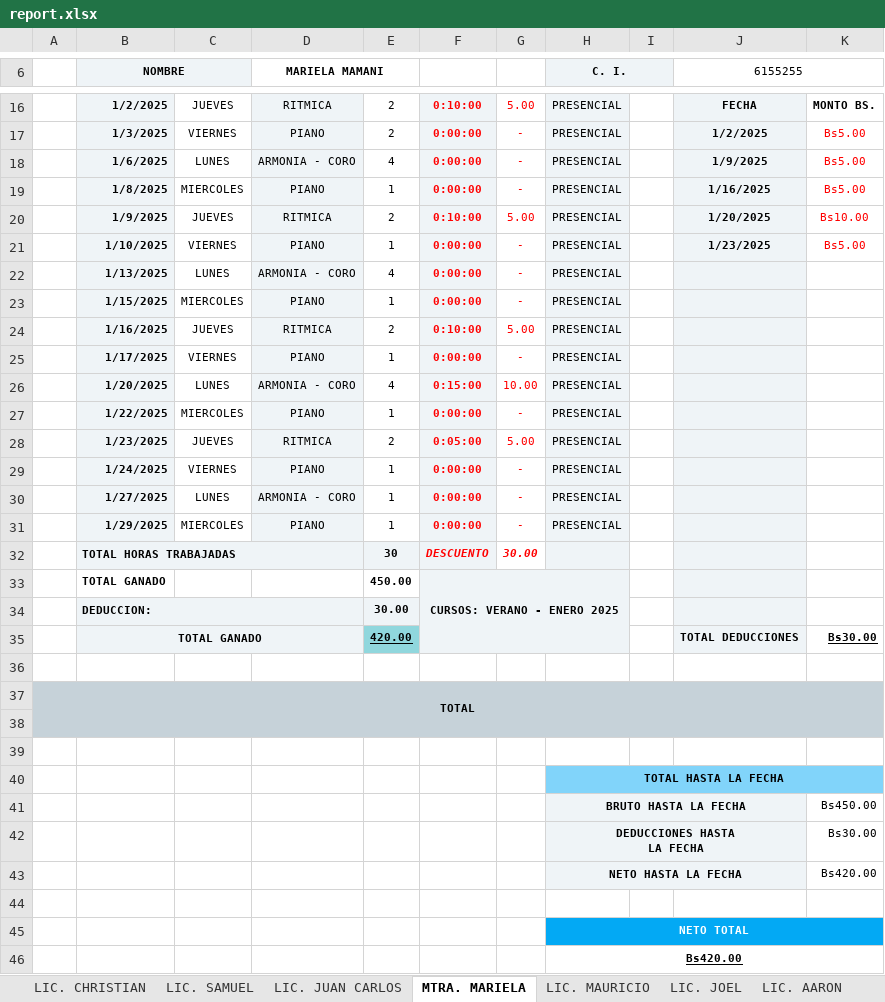
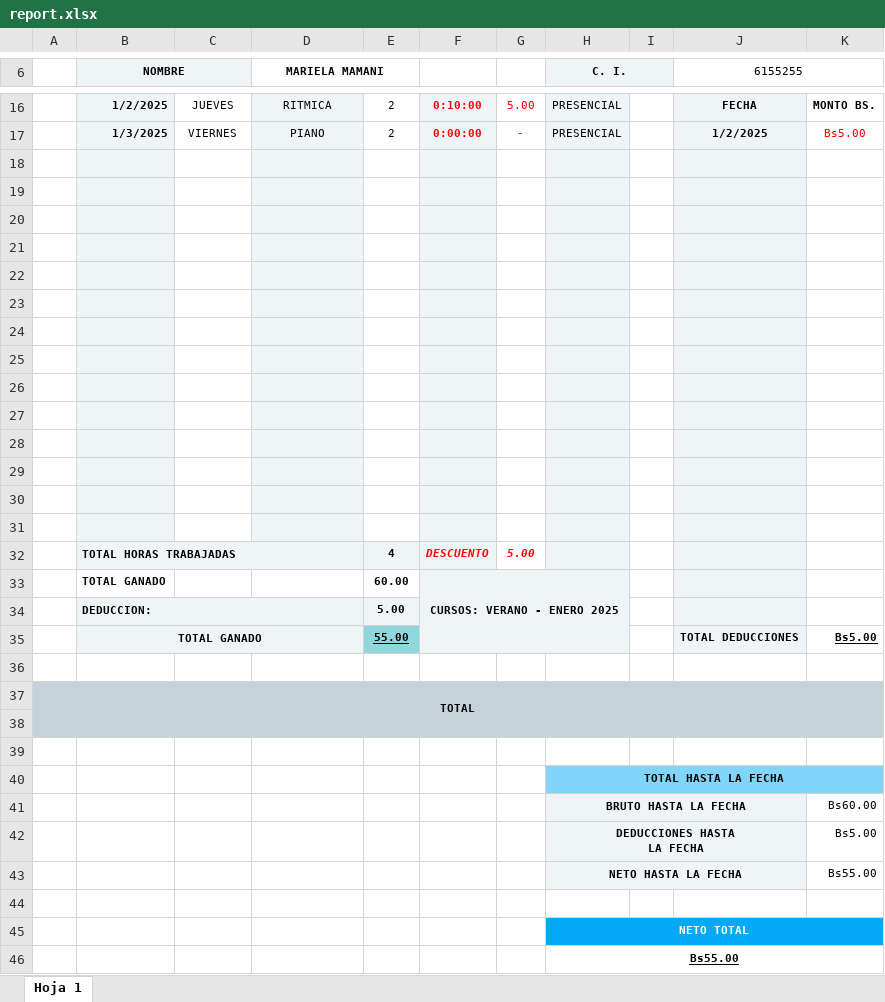
Before and after one commit to raquel-hash/asistencia-docente-ecos, an Excel workbook: plantilla/report.xlsx, sheet Hoja 1, drawn as a sheet; only a part is shown, gaps mark what is left out; values as stored, in another font and other column widths than the file's, no borders; charts and pictures not drawn; the diff covers the shown part only; the diff names each change by its address in the sheet, - before the commit and + after, or states it on an @@ line.

```diff
--- a/plantilla/report.xlsx (sheet Hoja 1)
+++ b/plantilla/report.xlsx (sheet Hoja 1)
-sheet tab: MTRA. MARIELA
+sheet tab: Hoja 1
-sheet tab: LIC. CHRISTIAN
-sheet tab: LIC. SAMUEL
-sheet tab: LIC. JUAN CARLOS
-sheet tab: LIC. MAURICIO
-sheet tab: LIC. JOEL
-sheet tab: LIC. AARON
-row 18:  | 1/6/2025 | LUNES | ARMONIA - CORO | 4 | 0:00:00 | - | PRESENCIAL |  | 1/9/2025 | Bs5.00
+row 18: (empty)
-row 19:  | 1/8/2025 | MIERCOLES | PIANO | 1 | 0:00:00 | - | PRESENCIAL |  | 1/16/2025 | Bs5.00
+row 19: (empty)
-row 20:  | 1/9/2025 | JUEVES | RITMICA | 2 | 0:10:00 | 5.00 | PRESENCIAL |  | 1/20/2025 | Bs10.00
+row 20: (empty)
-row 21:  | 1/10/2025 | VIERNES | PIANO | 1 | 0:00:00 | - | PRESENCIAL |  | 1/23/2025 | Bs5.00
+row 21: (empty)
-row 22:  | 1/13/2025 | LUNES | ARMONIA - CORO | 4 | 0:00:00 | - | PRESENCIAL
+row 22: (empty)
-row 23:  | 1/15/2025 | MIERCOLES | PIANO | 1 | 0:00:00 | - | PRESENCIAL
+row 23: (empty)
-row 24:  | 1/16/2025 | JUEVES | RITMICA | 2 | 0:10:00 | 5.00 | PRESENCIAL
+row 24: (empty)
-row 25:  | 1/17/2025 | VIERNES | PIANO | 1 | 0:00:00 | - | PRESENCIAL
+row 25: (empty)
-row 26:  | 1/20/2025 | LUNES | ARMONIA - CORO | 4 | 0:15:00 | 10.00 | PRESENCIAL
+row 26: (empty)
-row 27:  | 1/22/2025 | MIERCOLES | PIANO | 1 | 0:00:00 | - | PRESENCIAL
+row 27: (empty)
-row 28:  | 1/23/2025 | JUEVES | RITMICA | 2 | 0:05:00 | 5.00 | PRESENCIAL
+row 28: (empty)
-row 29:  | 1/24/2025 | VIERNES | PIANO | 1 | 0:00:00 | - | PRESENCIAL
+row 29: (empty)
-row 30:  | 1/27/2025 | LUNES | ARMONIA - CORO | 1 | 0:00:00 | - | PRESENCIAL
+row 30: (empty)
-row 31:  | 1/29/2025 | MIERCOLES | PIANO | 1 | 0:00:00 | - | PRESENCIAL
+row 31: (empty)
-E32: 30
+E32: 4
-G32: 30.00
+G32: 5.00
-E33: 450.00
+E33: 60.00
-E34: 30.00
+E34: 5.00
-E35: 420.00
+E35: 55.00
-K35: Bs30.00
+K35: Bs5.00
-K41: Bs450.00
+K41: Bs60.00
-K42: Bs30.00
+K42: Bs5.00
-K43: Bs420.00
+K43: Bs55.00
-H46 (C. I.): Bs420.00
+H46 (C. I.): Bs55.00
```
Also changed, not shown: cell formats elsewhere in this sheet, charts or pictures, 4 other files.
